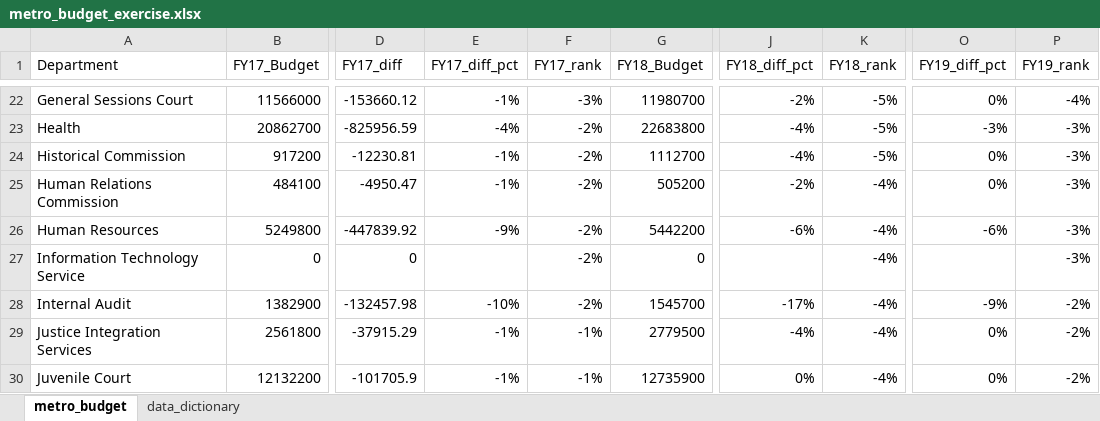
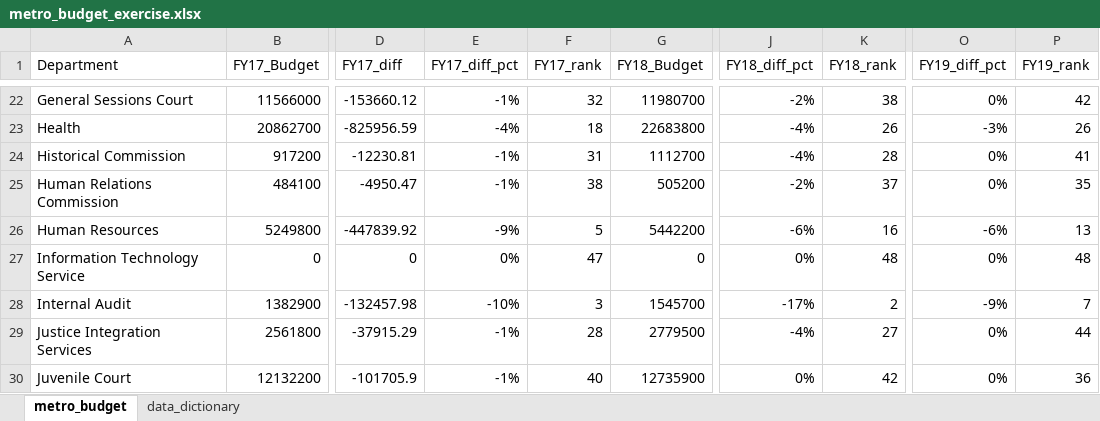
Before and after one commit to NSS-Data-Analytics-Cohort-11/lookups-exercise-Berat-rex, an Excel workbook: metro_budget_exercise.xlsx, sheet metro_budget, drawn as a sheet; only a part is shown, gaps mark what is left out; values as stored, in another font and other column widths than the file's, no borders; charts and pictures not drawn; the diff covers the shown part only; the diff names each change by its address in the sheet, - before the commit and + after, or states it on an @@ line.

```diff
--- a/metro_budget_exercise.xlsx (sheet metro_budget)
+++ b/metro_budget_exercise.xlsx (sheet metro_budget)
-F22 (FY17_rank): -3%
+F22 (FY17_rank): 32
-K22 (FY18_rank): -5%
+K22 (FY18_rank): 38
-P22 (FY19_rank): -4%
+P22 (FY19_rank): 42
-F23 (FY17_rank): -2%
+F23 (FY17_rank): 18
-K23 (FY18_rank): -5%
+K23 (FY18_rank): 26
-P23 (FY19_rank): -3%
+P23 (FY19_rank): 26
-F24 (FY17_rank): -2%
+F24 (FY17_rank): 31
-K24 (FY18_rank): -5%
+K24 (FY18_rank): 28
-P24 (FY19_rank): -3%
+P24 (FY19_rank): 41
-F25 (FY17_rank): -2%
+F25 (FY17_rank): 38
-K25 (FY18_rank): -4%
+K25 (FY18_rank): 37
-P25 (FY19_rank): -3%
+P25 (FY19_rank): 35
-F26 (FY17_rank): -2%
+F26 (FY17_rank): 5
-K26 (FY18_rank): -4%
+K26 (FY18_rank): 16
-P26 (FY19_rank): -3%
+P26 (FY19_rank): 13
-E27 (FY17_diff_pct): (empty)
+E27 (FY17_diff_pct): 0%
-F27 (FY17_rank): -2%
+F27 (FY17_rank): 47
-J27 (FY18_diff_pct): (empty)
+J27 (FY18_diff_pct): 0%
-K27 (FY18_rank): -4%
+K27 (FY18_rank): 48
-O27 (FY19_diff_pct): (empty)
+O27 (FY19_diff_pct): 0%
-P27 (FY19_rank): -3%
+P27 (FY19_rank): 48
-F28 (FY17_rank): -2%
+F28 (FY17_rank): 3
-K28 (FY18_rank): -4%
+K28 (FY18_rank): 2
-P28 (FY19_rank): -2%
+P28 (FY19_rank): 7
-F29 (FY17_rank): -1%
+F29 (FY17_rank): 28
-K29 (FY18_rank): -4%
+K29 (FY18_rank): 27
-P29 (FY19_rank): -2%
+P29 (FY19_rank): 44
-F30 (FY17_rank): -1%
+F30 (FY17_rank): 40
-K30 (FY18_rank): -4%
+K30 (FY18_rank): 42
-P30 (FY19_rank): -2%
+P30 (FY19_rank): 36
```
Also changed, not shown: 173 edited cells and cell formats elsewhere in this sheet, formulas that keep their value, charts or pictures.
